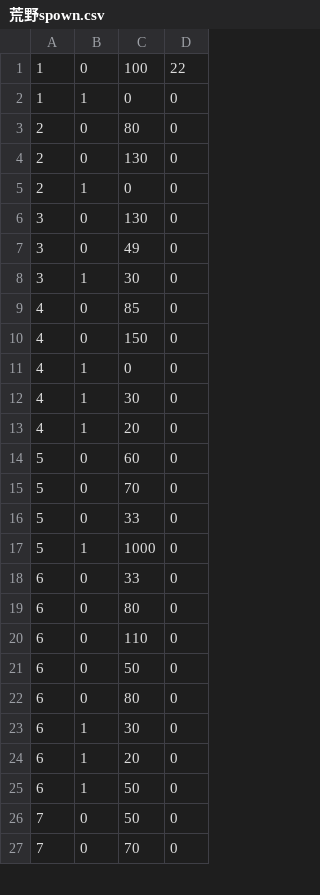
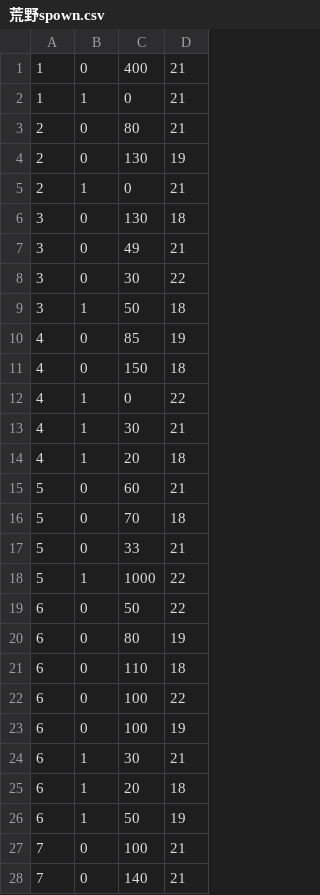
Before and after one commit to osjupiter/singeki_pub, a CSV file: dat/荒野spown.csv, drawn as a sheet; only a part is shown; the diff covers the shown part only.

```diff
--- a/dat/荒野spown.csv
+++ b/dat/荒野spown.csv
@@ -1,27 +1,28 @@
-1,0,100,22
-1,1,0,0
-2,0,80,0
-2,0,130,0
-2,1,0,0
-3,0,130,0
-3,0,49,0
-3,1,30,0
-4,0,85,0
-4,0,150,0
-4,1,0,0
-4,1,30,0
-4,1,20,0
-5,0,60,0
-5,0,70,0
-5,0,33,0
-5,1,1000,0
-6,0,33,0
-6,0,80,0
-6,0,110,0
-6,0,50,0
-6,0,80,0
-6,1,30,0
-6,1,20,0
-6,1,50,0
-7,0,50,0
-7,0,70,0
+1,0,400,21
+1,1,0,21
+2,0,80,21
+2,0,130,19
+2,1,0,21
+3,0,130,18
+3,0,49,21
+3,0,30,22
+3,1,50,18
+4,0,85,19
+4,0,150,18
+4,1,0,22
+4,1,30,21
+4,1,20,18
+5,0,60,21
+5,0,70,18
+5,0,33,21
+5,1,1000,22
+6,0,50,22
+6,0,80,19
+6,0,110,18
+6,0,100,22
+6,0,100,19
+6,1,30,21
+6,1,20,18
+6,1,50,19
+7,0,100,21
+7,0,140,21
```
Also changed, not shown: 1 added row, 1 removed row and 23 edited cells elsewhere in this file, dat/e_lv.csv, dat/test.csv, 14 other files.
